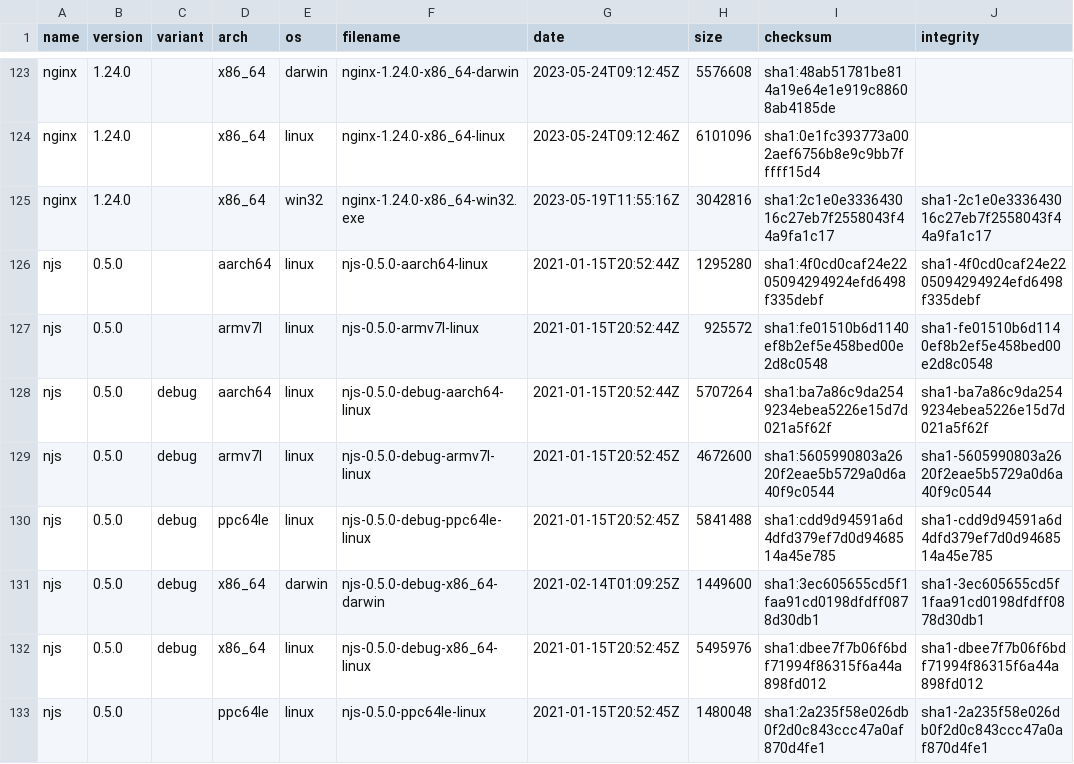
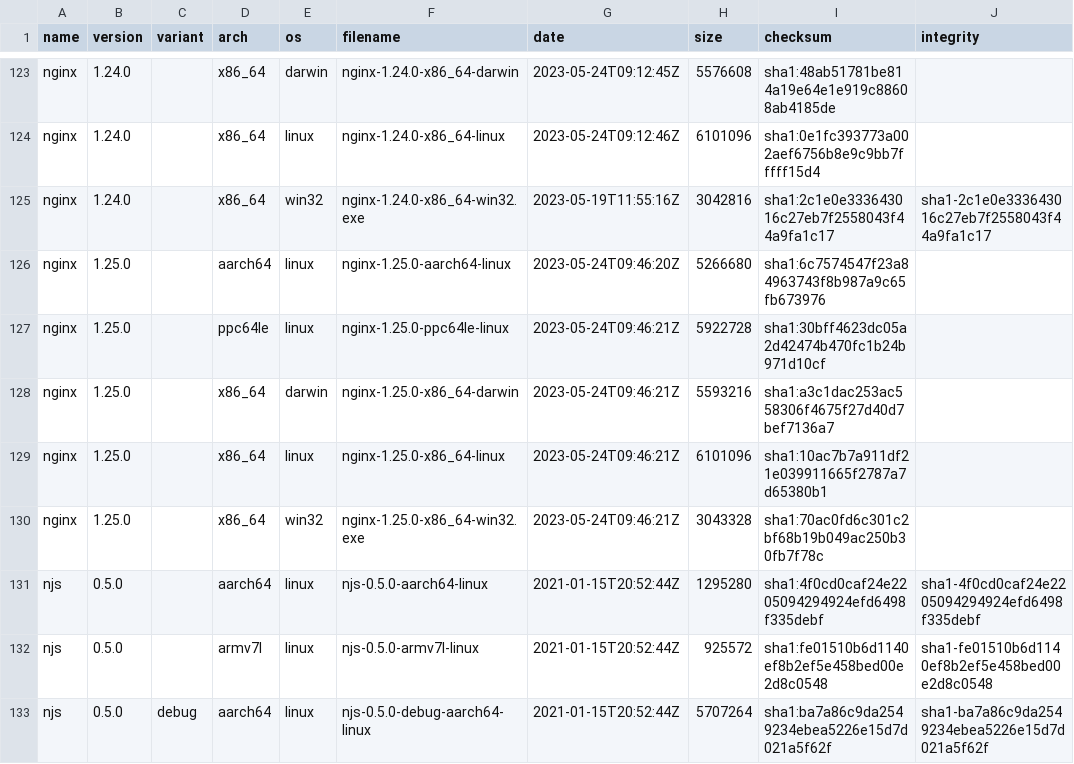
Before and after one commit to jirutka/nginx-binaries, a CSV file: index.csv, drawn as a sheet; only a part is shown, gaps mark what is left out; the shorter side is filled out with more unchanged rows.

```diff
--- a/index.csv
+++ b/index.csv
@@ -125,2 +125,7 @@ nginx,1.24.0,,x86_64,linux,nginx-1.24.0-x86_64-linux,2023-05-24T09:12:46Z,610109
 nginx,1.24.0,,x86_64,win32,nginx-1.24.0-x86_64-win32.exe,2023-05-19T11:55:16Z,3042816,sha1:2c1e0e333643016c27eb7f2558043f44a9fa1c17,sha1-2c1e0e333643016c27eb7f2558043f44a9fa1c17
+nginx,1.25.0,,aarch64,linux,nginx-1.25.0-aarch64-linux,2023-05-24T09:46:20Z,5266680,sha1:6c7574547f23a84963743f8b987a9c65fb673976
+nginx,1.25.0,,ppc64le,linux,nginx-1.25.0-ppc64le-linux,2023-05-24T09:46:21Z,5922728,sha1:30bff4623dc05a2d42474b470fc1b24b971d10cf
+nginx,1.25.0,,x86_64,darwin,nginx-1.25.0-x86_64-darwin,2023-05-24T09:46:21Z,5593216,sha1:a3c1dac253ac558306f4675f27d40d7bef7136a7
+nginx,1.25.0,,x86_64,linux,nginx-1.25.0-x86_64-linux,2023-05-24T09:46:21Z,6101096,sha1:10ac7b7a911df21e039911665f2787a7d65380b1
+nginx,1.25.0,,x86_64,win32,nginx-1.25.0-x86_64-win32.exe,2023-05-24T09:46:21Z,3043328,sha1:70ac0fd6c301c2bf68b19b049ac250b30fb7f78c
 njs,0.5.0,,aarch64,linux,njs-0.5.0-aarch64-linux,2021-01-15T20:52:44Z,1295280,sha1:4f0cd0caf24e2205094294924efd6498f335debf,sha1-4f0cd0caf24e2205094294924efd6498f335debf
```
Also changed, not shown: 17 other files.
